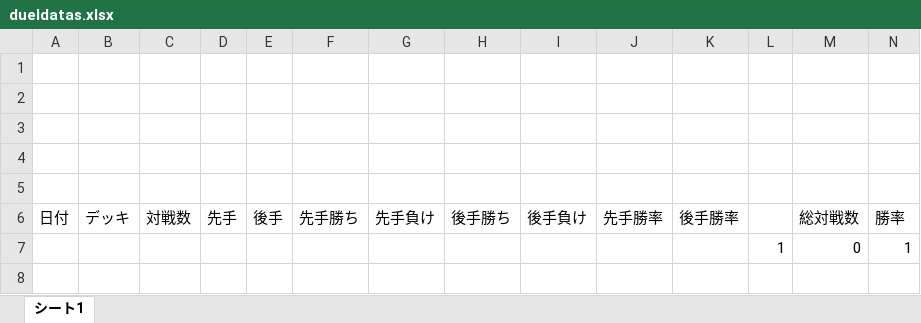
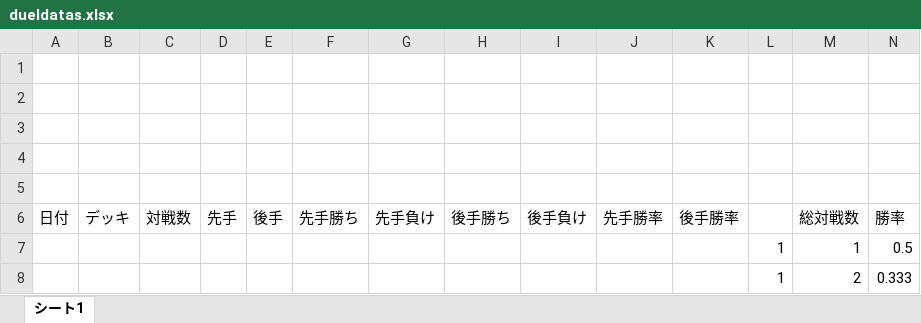
Before and after one commit to pikakn/DC_dueldata, an Excel workbook: database_florting/dueldatas.xlsx, sheet シート1, drawn as a sheet; only a part is shown; values as stored, in another font and other column widths than the file's, no borders; removed rows and columns are numbered as before the commit, all else as after; rows hold the shown columns only; the diff names each change by its address in the sheet, - before the commit and + after, or states it on an @@ line.

```diff
--- a/database_florting/dueldatas.xlsx (sheet シート1)
+++ b/database_florting/dueldatas.xlsx (sheet シート1)
-row 7:  |  |  |  |  |  |  |  |  |  |  | 1 | 0 | 1
+row 7:  |  |  |  |  |  |  |  |  |  |  | 1 | 1 | 0.5
+row 8:  |  |  |  |  |  |  |  |  |  |  | 1 | 2 | 0.333
```
Also changed, not shown: 1 other file.
